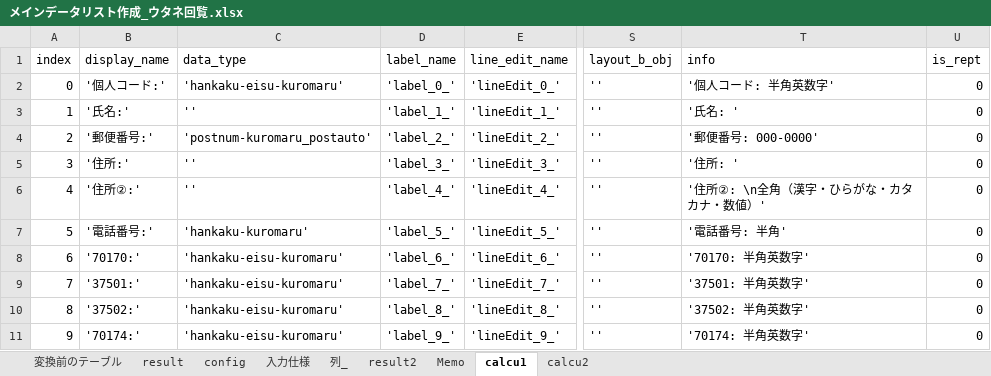
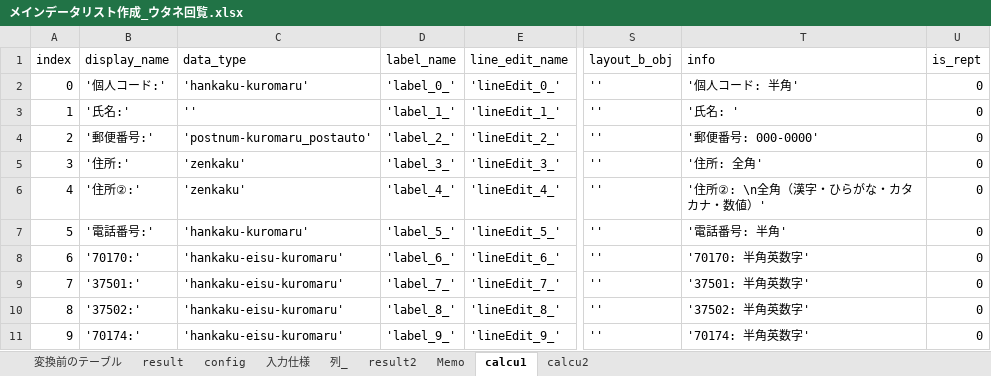
Before and after one commit to HideNaga3/Temp_UtaneInput, an Excel workbook: メインデータリスト作成_ウタネ回覧.xlsx, sheet calcu1, drawn as a sheet; only a part is shown, gaps mark what is left out; values as stored, in another font and other column widths than the file's, no borders; the diff names each change by its address in the sheet, - before the commit and + after, or states it on an @@ line.

```diff
--- a/メインデータリスト作成_ウタネ回覧.xlsx (sheet calcu1)
+++ b/メインデータリスト作成_ウタネ回覧.xlsx (sheet calcu1)
-C2 (data_type): 'hankaku-eisu-kuromaru'
+C2 (data_type): 'hankaku-kuromaru'
-T2 (info): '個人コード: 半角英数字'
+T2 (info): '個人コード: 半角'
-C5:C6 (data_type): ''
+C5:C6 (data_type): 'zenkaku'
-T5 (info): '住所: '
+T5 (info): '住所: 全角'
```
Also changed, not shown: sheet config, sheet 変換前のテーブル, sheet calcu2, sheet result, 3 other files.
